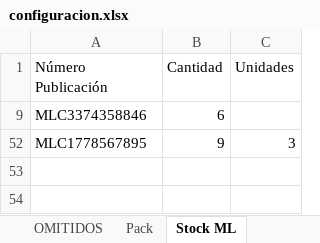
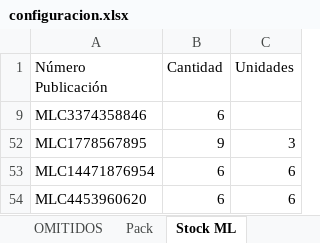
Before and after one commit to nikodp14/Panel-de-Operaciones, an Excel workbook: validar-ml/configuracion.xlsx, sheet Stock ML, drawn as a sheet; values as stored, in another font and other column widths than the file's, no borders; the diff names each change by its address in the sheet, - before the commit and + after, or states it on an @@ line.

```diff
--- a/validar-ml/configuracion.xlsx (sheet Stock ML)
+++ b/validar-ml/configuracion.xlsx (sheet Stock ML)
+row 53: MLC14471876954 | 6 | 6
+row 54: MLC4453960620 | 6 | 6
```
Also changed, not shown: sheet Pack.
